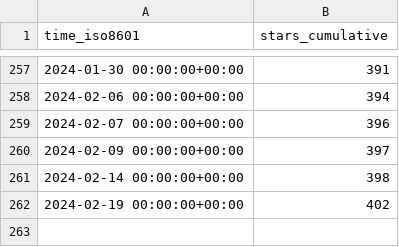
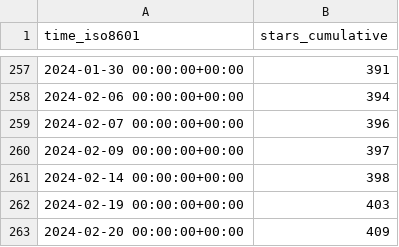
Before and after one commit to aws-samples/aws-customer-playbook-framework, a CSV file: aws-samples/aws-customer-playbook-framework/ghrs-data/stargazers.csv, drawn as a sheet; only a part is shown, gaps mark what is left out.

```diff
--- a/aws-samples/aws-customer-playbook-framework/ghrs-data/stargazers.csv
+++ b/aws-samples/aws-customer-playbook-framework/ghrs-data/stargazers.csv
@@ -261,2 +261,3 @@ time_iso8601,stars_cumulative
 2024-02-14 00:00:00+00:00,398
-2024-02-19 00:00:00+00:00,402
+2024-02-19 00:00:00+00:00,403
+2024-02-20 00:00:00+00:00,409
```
Also changed, not shown: aws-samples/aws-customer-playbook-framework/ghrs-data/forks.csv.
